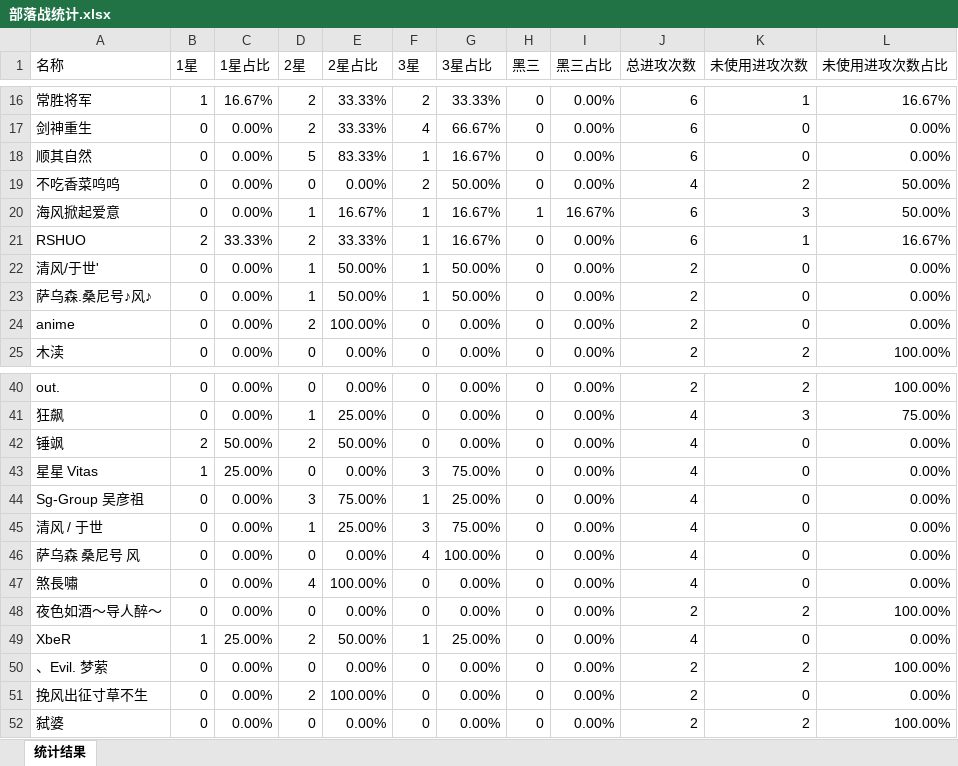
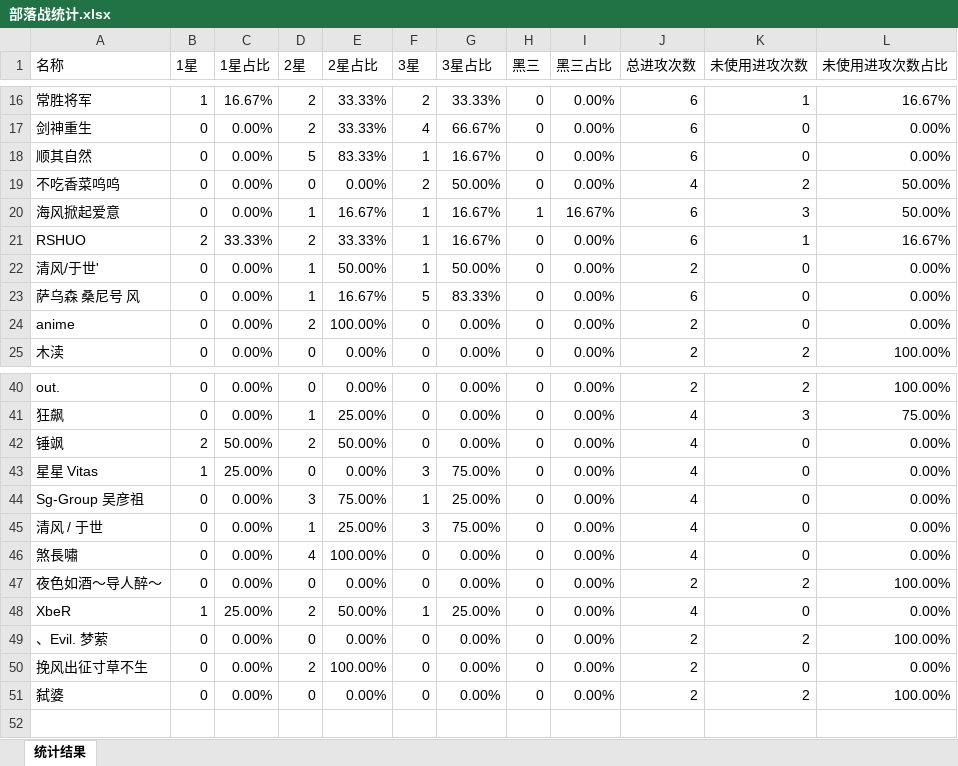
Before and after one commit to yueshangling/ClanWarStatistics, an Excel workbook: 部落战统计.xlsx, sheet 统计结果, drawn as a sheet; only a part is shown, gaps mark what is left out; values as stored, in another font and other column widths than the file's, no cell formats; the diff names each change by its address in the sheet, - before the commit and + after, or states it on an @@ line.

```diff
--- a/部落战统计.xlsx (sheet 统计结果)
+++ b/部落战统计.xlsx (sheet 统计结果)
-A23 (名称): 萨乌森.桑尼号♪风♪
+A23 (名称): 萨乌森 桑尼号 风
-E23 (2星占比): 50.00%
+E23 (2星占比): 16.67%
-F23 (3星): 1
+F23 (3星): 5
-G23 (3星占比): 50.00%
+G23 (3星占比): 83.33%
-J23 (总进攻次数): 2
+J23 (总进攻次数): 6
-row 46: 萨乌森 桑尼号 风 | 0 | 0.00% | 0 | 0.00% | 4 | 100.00% | 0 | 0.00% | 4 | 0 | 0.00%
```
Also changed, not shown: cell formats, 3 other files.
